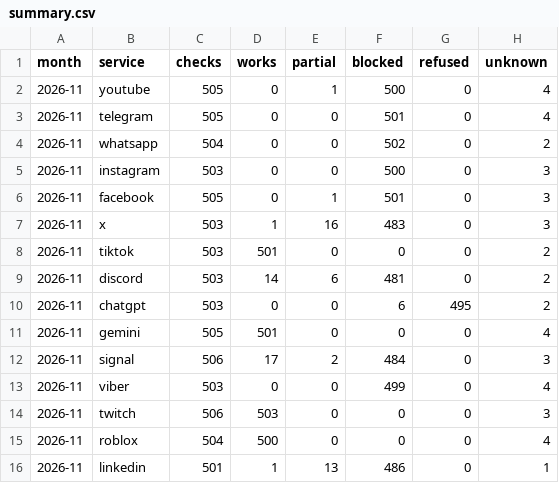
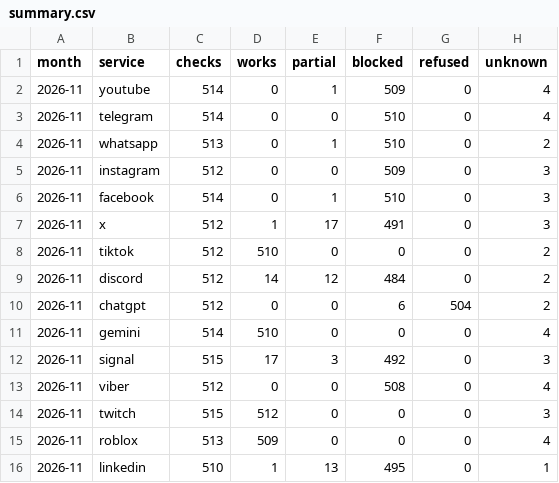
Before and after one commit to evilork/russia-internet-availability, a CSV file: data/summary.csv, drawn as a sheet.

```diff
--- a/data/summary.csv
+++ b/data/summary.csv
@@ -1,16 +1,16 @@
 month,service,checks,works,partial,blocked,refused,unknown
-2026-11,youtube,505,0,1,500,0,4
-2026-11,telegram,505,0,0,501,0,4
-2026-11,whatsapp,504,0,0,502,0,2
-2026-11,instagram,503,0,0,500,0,3
-2026-11,facebook,505,0,1,501,0,3
-2026-11,x,503,1,16,483,0,3
-2026-11,tiktok,503,501,0,0,0,2
-2026-11,discord,503,14,6,481,0,2
-2026-11,chatgpt,503,0,0,6,495,2
-2026-11,gemini,505,501,0,0,0,4
-2026-11,signal,506,17,2,484,0,3
-2026-11,viber,503,0,0,499,0,4
-2026-11,twitch,506,503,0,0,0,3
-2026-11,roblox,504,500,0,0,0,4
-2026-11,linkedin,501,1,13,486,0,1
+2026-11,youtube,514,0,1,509,0,4
+2026-11,telegram,514,0,0,510,0,4
+2026-11,whatsapp,513,0,1,510,0,2
+2026-11,instagram,512,0,0,509,0,3
+2026-11,facebook,514,0,1,510,0,3
+2026-11,x,512,1,17,491,0,3
+2026-11,tiktok,512,510,0,0,0,2
+2026-11,discord,512,14,12,484,0,2
+2026-11,chatgpt,512,0,0,6,504,2
+2026-11,gemini,514,510,0,0,0,4
+2026-11,signal,515,17,3,492,0,3
+2026-11,viber,512,0,0,508,0,4
+2026-11,twitch,515,512,0,0,0,3
+2026-11,roblox,513,509,0,0,0,4
+2026-11,linkedin,510,1,13,495,0,1
```
Also changed, not shown: data/hourly/2026-11.csv, data/summary-through-proxysvpn.csv, 4 other files.
